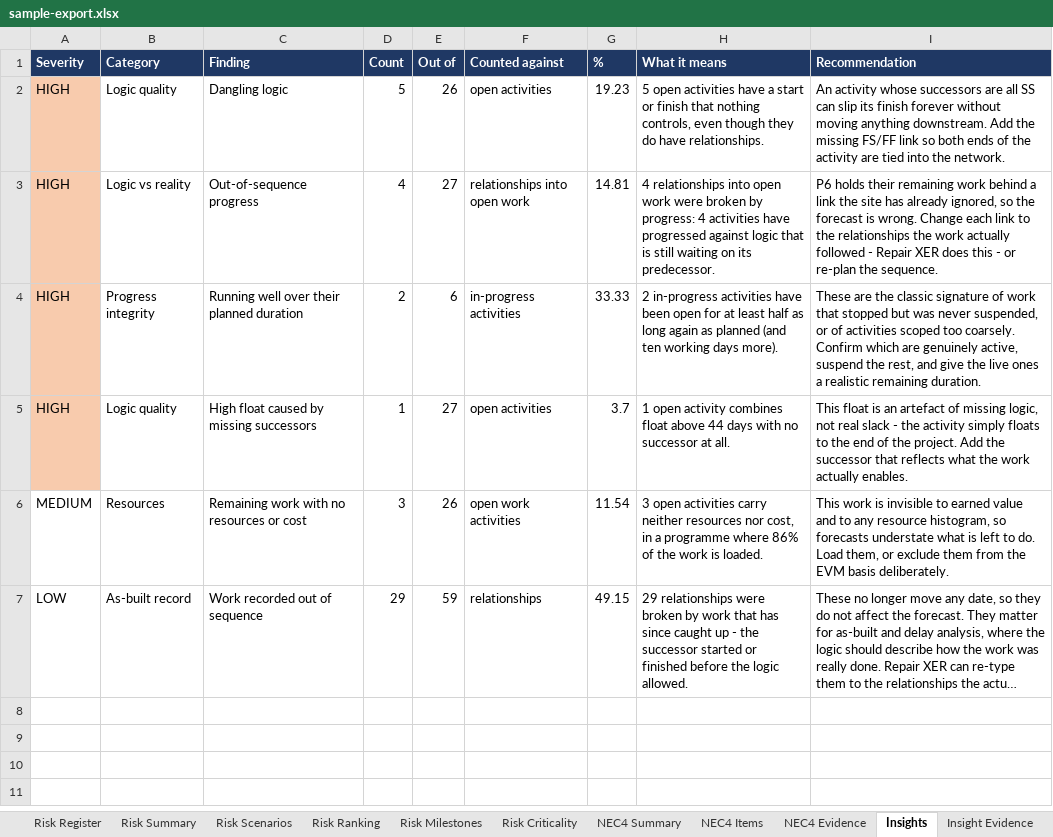
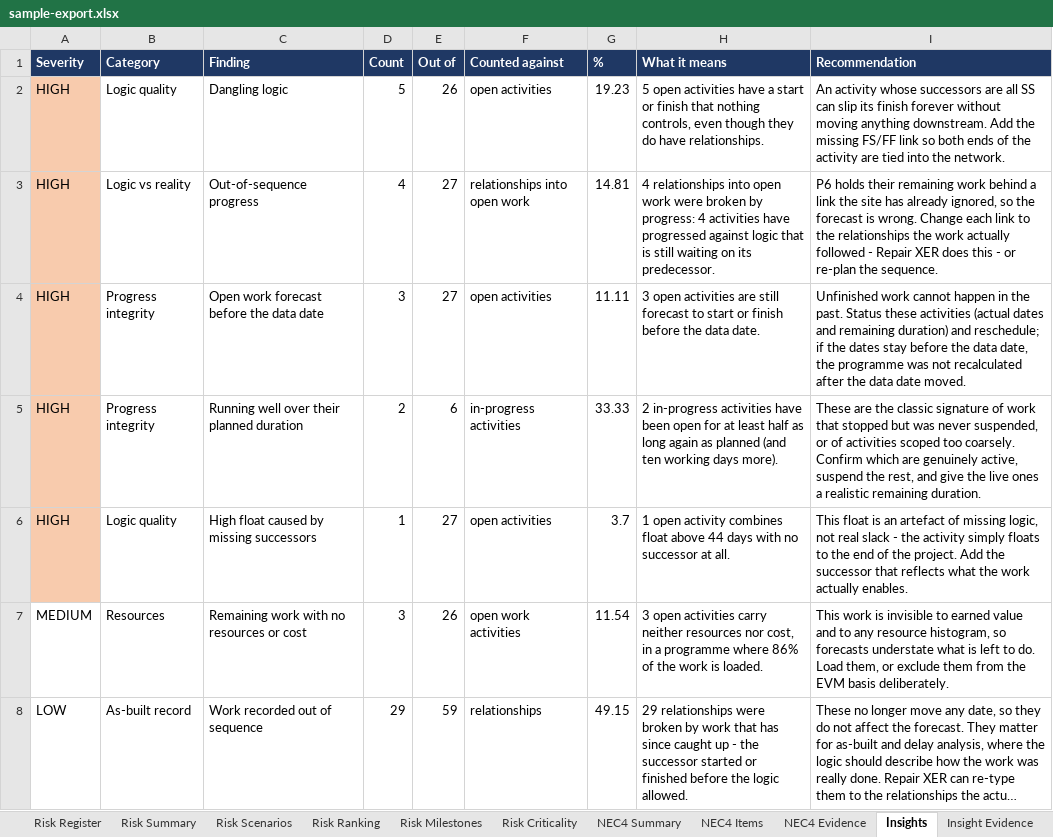
Before and after one commit to rauf007-fusion/rauf007-fusion.github.io, an Excel workbook: demo/demo-data/sample-export.xlsx, sheet Insights, drawn as a sheet; long unchanged cells end in …; values as stored, in another font and other column widths than the file's, no borders; the diff names each change by its address in the sheet, - before the commit and + after, or states it on an @@ line.

Commit message:
Refresh the P6 demo: NEC4 contract views (Key Dates, submissions, EW/PMI/CE registers, CE impact)

```diff
--- a/demo/demo-data/sample-export.xlsx (sheet Insights)
+++ b/demo/demo-data/sample-export.xlsx (sheet Insights)
+row 4: HIGH | Progress integrity | Open work forecast before the data date | 3 | 27 | open activities | 11.11 | 3 open activities are still forecast to start or finish before the data date. | Unfinished work cannot happen in the past. Status these activities (actual dates and remaining duration) and reschedule; if the dates stay before the data date, the programme was not recalculated after the data date moved.
```
Also changed, not shown: sheet Insight Evidence, sheet NEC4 Items, sheet NEC4 Summary, sheet Dashboard, sheet Risk Summary, demo/demo-data/sample-update-workbook.xlsx, 22 other files.
